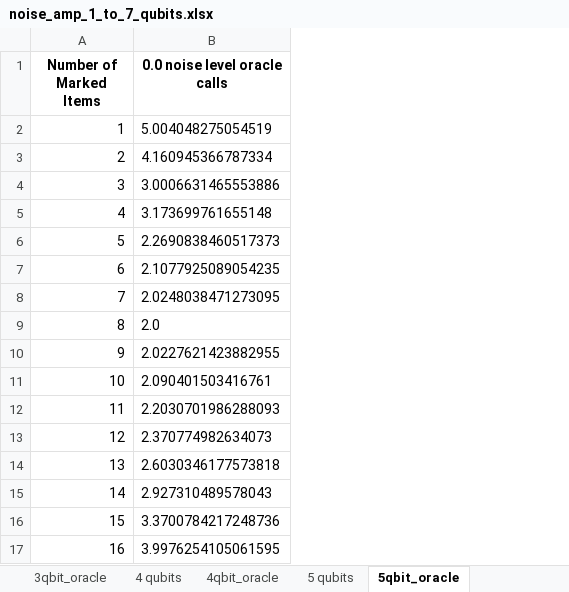
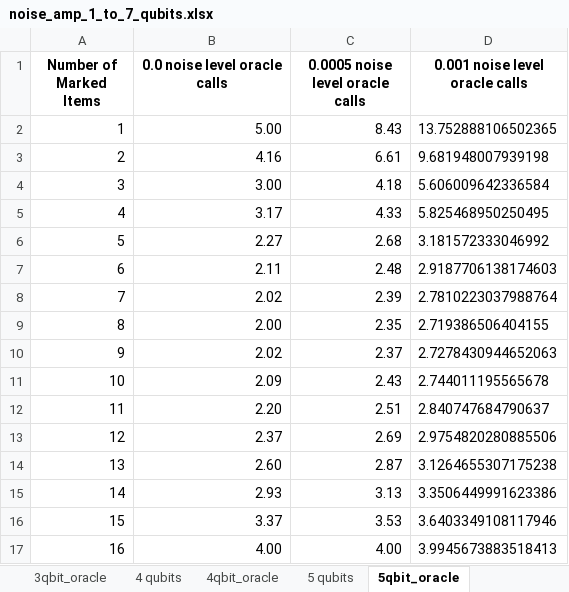
Before and after one commit to Alfredmalm/DA150X, an Excel workbook: noise_amp_1_to_7_qubits.xlsx, sheet 5qbit_oracle, drawn as a sheet; values as stored, in another font and other column widths than the file's, no borders; the diff names each change by its address in the sheet, - before the commit and + after, or states it on an @@ line.

```diff
--- a/noise_amp_1_to_7_qubits.xlsx (sheet 5qbit_oracle)
+++ b/noise_amp_1_to_7_qubits.xlsx (sheet 5qbit_oracle)
+column C (0.0005 noise level oracle calls), rows 2-17: 8.43 | 6.61 | 4.18 | 4.33 | 2.68 | 2.48 | 2.39 | 2.35 | 2.37 | 2.43 | 2.51 | 2.69 | 2.87 | 3.13 | 3.53 | 4.00
+column D (0.001 noise level oracle calls), rows 2-17: 13.752888106502365 | 9.681948007939198 | 5.606009642336584 | 5.825468950250495 | 3.181572333046992 | 2.9187706138174603 | 2.7810223037988764 | 2.719386506404155 | 2.7278430944652063 | 2.744011195565678 | 2.840747684790637 | 2.9754820280885506 | 3.1264655307175238 | 3.3506449991623386 | 3.6403349108117946 | 3.9945673883518413
-B2 (0.0 noise level oracle calls): 5.004048275054519
+B2 (0.0 noise level oracle calls): 5.00
-B3 (0.0 noise level oracle calls): 4.160945366787334
+B3 (0.0 noise level oracle calls): 4.16
-B4 (0.0 noise level oracle calls): 3.0006631465553886
+B4 (0.0 noise level oracle calls): 3.00
-B5 (0.0 noise level oracle calls): 3.173699761655148
+B5 (0.0 noise level oracle calls): 3.17
-B6 (0.0 noise level oracle calls): 2.2690838460517373
+B6 (0.0 noise level oracle calls): 2.27
-B7 (0.0 noise level oracle calls): 2.1077925089054235
+B7 (0.0 noise level oracle calls): 2.11
-B8 (0.0 noise level oracle calls): 2.0248038471273095
+B8 (0.0 noise level oracle calls): 2.02
-B9 (0.0 noise level oracle calls): 2.0
+B9 (0.0 noise level oracle calls): 2.00
-B10 (0.0 noise level oracle calls): 2.0227621423882955
+B10 (0.0 noise level oracle calls): 2.02
-B11 (0.0 noise level oracle calls): 2.090401503416761
+B11 (0.0 noise level oracle calls): 2.09
-B12 (0.0 noise level oracle calls): 2.2030701986288093
+B12 (0.0 noise level oracle calls): 2.20
-B13 (0.0 noise level oracle calls): 2.370774982634073
+B13 (0.0 noise level oracle calls): 2.37
-B14 (0.0 noise level oracle calls): 2.6030346177573818
+B14 (0.0 noise level oracle calls): 2.60
-B15 (0.0 noise level oracle calls): 2.927310489578043
+B15 (0.0 noise level oracle calls): 2.93
-B16 (0.0 noise level oracle calls): 3.3700784217248736
+B16 (0.0 noise level oracle calls): 3.37
-B17 (0.0 noise level oracle calls): 3.9976254105061595
+B17 (0.0 noise level oracle calls): 4.00
```
Also changed, not shown: sheet 4 qubits, sheet 4qbit_oracle, sheet 3 qubits, sheet 5 qubits, sheet 3qbit_oracle, sheet 2 qubits, 1 more sheet, 1 other file.
